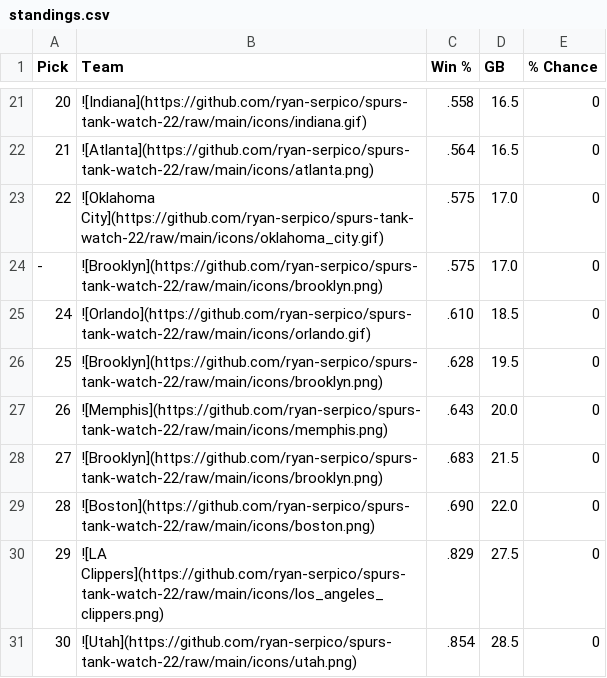
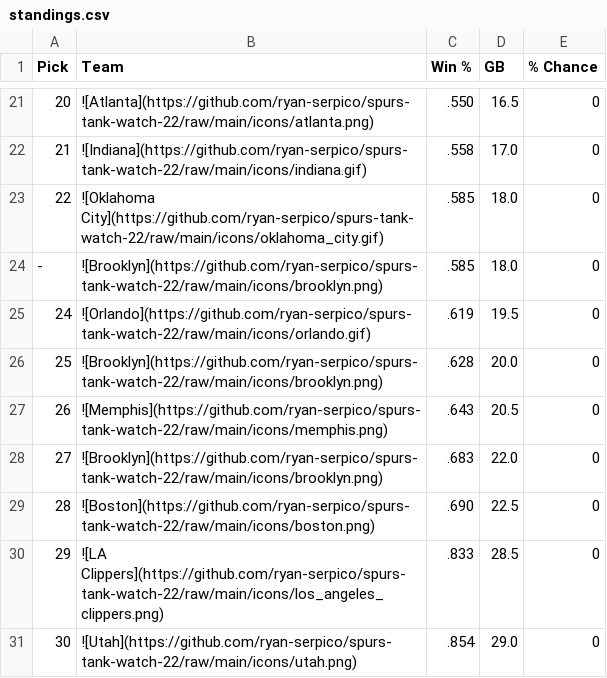
Before and after one commit to ryan-serpico/spurs-tank-watch-22, a CSV file: output/standings.csv, drawn as a sheet; only a part is shown, gaps mark what is left out; the diff covers the shown part only.

```diff
--- a/output/standings.csv
+++ b/output/standings.csv
@@ -21,11 +21,11 @@ Pick,Team,Win %,GB,% Chance
-20,![Indiana](https://github.com/ryan-serpico/spurs-tank-watch-22/raw/main/icons/indiana.gif),.558,16.5,0
-21,![Atlanta](https://github.com/ryan-serpico/spurs-tank-watch-22/raw/main/icons/atlanta.png),.564,16.5,0
-22,![Oklahoma City](https://github.com/ryan-serpico/spurs-tank-watch-22/raw/main/icons/oklahoma_city.gif),.575,17.0,0
--,![Brooklyn](https://github.com/ryan-serpico/spurs-tank-watch-22/raw/main/icons/brooklyn.png),.575,17.0,0
-24,![Orlando](https://github.com/ryan-serpico/spurs-tank-watch-22/raw/main/icons/orlando.gif),.610,18.5,0
-25,![Brooklyn](https://github.com/ryan-serpico/spurs-tank-watch-22/raw/main/icons/brooklyn.png),.628,19.5,0
-26,![Memphis](https://github.com/ryan-serpico/spurs-tank-watch-22/raw/main/icons/memphis.png),.643,20.0,0
-27,![Brooklyn](https://github.com/ryan-serpico/spurs-tank-watch-22/raw/main/icons/brooklyn.png),.683,21.5,0
-28,![Boston](https://github.com/ryan-serpico/spurs-tank-watch-22/raw/main/icons/boston.png),.690,22.0,0
-29,![LA Clippers](https://github.com/ryan-serpico/spurs-tank-watch-22/raw/main/icons/los_angeles_clippers.png),.829,27.5,0
-30,![Utah](https://github.com/ryan-serpico/spurs-tank-watch-22/raw/main/icons/utah.png),.854,28.5,0
+20,![Atlanta](https://github.com/ryan-serpico/spurs-tank-watch-22/raw/main/icons/atlanta.png),.550,16.5,0
+21,![Indiana](https://github.com/ryan-serpico/spurs-tank-watch-22/raw/main/icons/indiana.gif),.558,17.0,0
+22,![Oklahoma City](https://github.com/ryan-serpico/spurs-tank-watch-22/raw/main/icons/oklahoma_city.gif),.585,18.0,0
+-,![Brooklyn](https://github.com/ryan-serpico/spurs-tank-watch-22/raw/main/icons/brooklyn.png),.585,18.0,0
+24,![Orlando](https://github.com/ryan-serpico/spurs-tank-watch-22/raw/main/icons/orlando.gif),.619,19.5,0
+25,![Brooklyn](https://github.com/ryan-serpico/spurs-tank-watch-22/raw/main/icons/brooklyn.png),.628,20.0,0
+26,![Memphis](https://github.com/ryan-serpico/spurs-tank-watch-22/raw/main/icons/memphis.png),.643,20.5,0
+27,![Brooklyn](https://github.com/ryan-serpico/spurs-tank-watch-22/raw/main/icons/brooklyn.png),.683,22.0,0
+28,![Boston](https://github.com/ryan-serpico/spurs-tank-watch-22/raw/main/icons/boston.png),.690,22.5,0
+29,![LA Clippers](https://github.com/ryan-serpico/spurs-tank-watch-22/raw/main/icons/los_angeles_clippers.png),.833,28.5,0
+30,![Utah](https://github.com/ryan-serpico/spurs-tank-watch-22/raw/main/icons/utah.png),.854,29.0,0
```
Also changed, not shown: 1 added row, 1 removed row and 30 edited cells elsewhere in this file, 3 other files.
